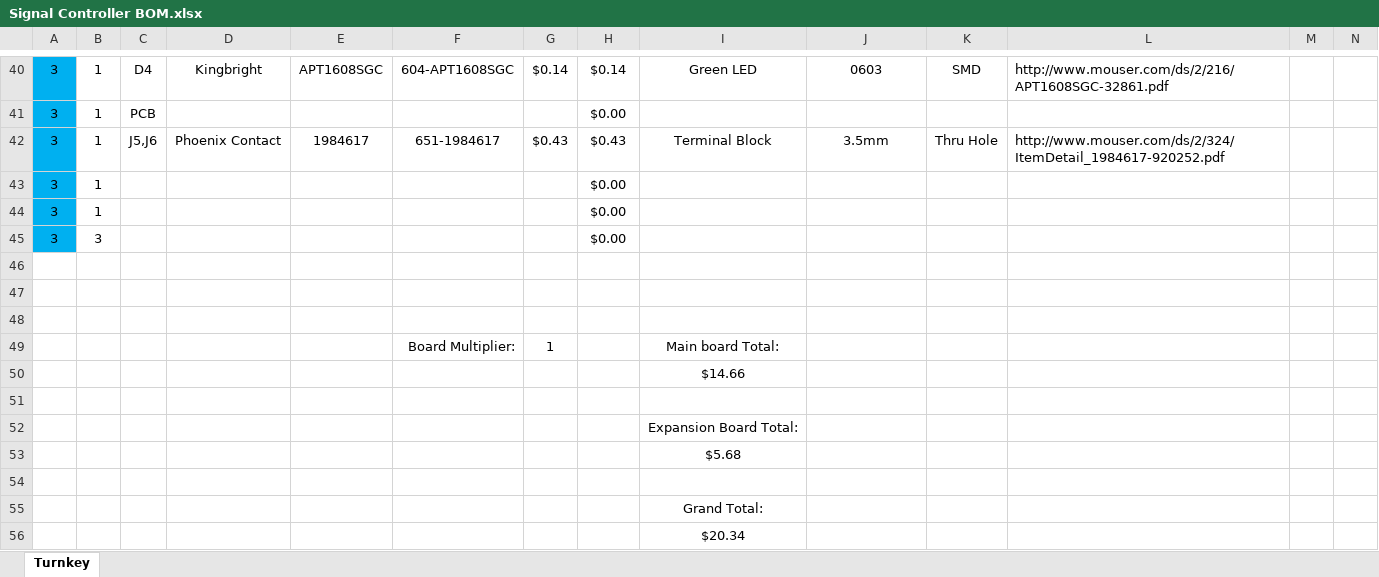
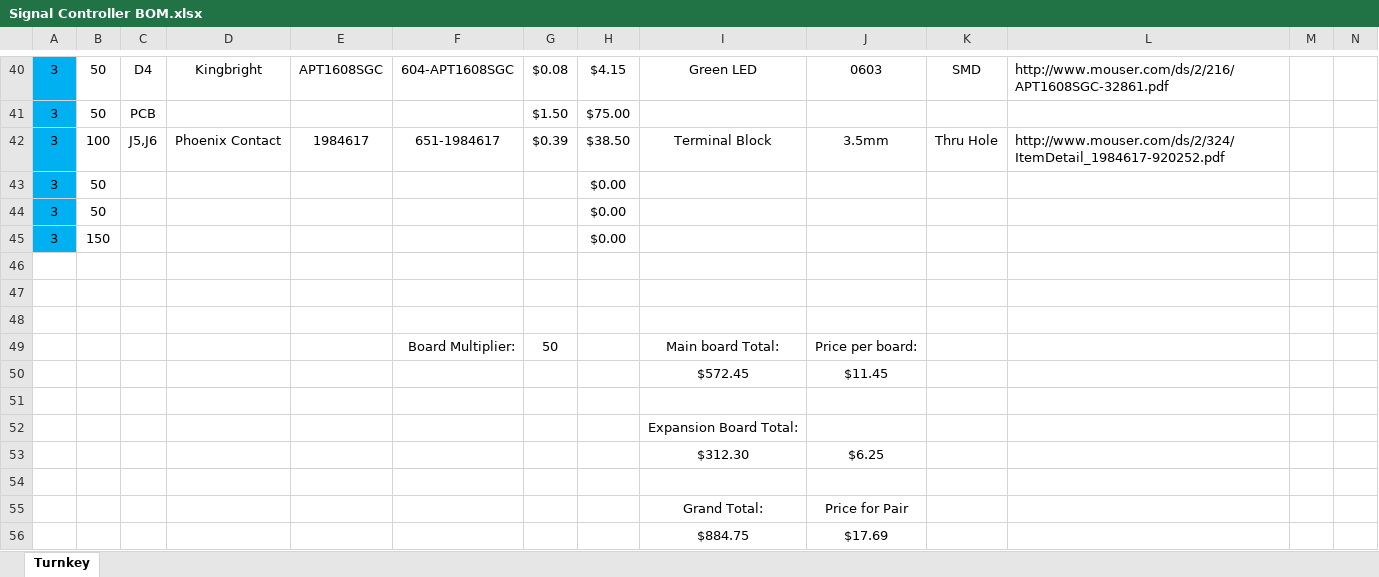
Before and after one commit to msglazer/GRS_Signal_Controller, an Excel workbook: Signal Controller BOM.xlsx, sheet Turnkey, drawn as a sheet; only a part is shown, gaps mark what is left out; values as stored, in another font and other column widths than the file's, no borders; removed rows and columns are numbered as before the commit, all else as after; rows hold the shown columns only; the diff covers the shown part only; the diff names each change by its address in the sheet, - before the commit and + after, or states it on an @@ line.

```diff
--- a/Signal Controller BOM.xlsx (sheet Turnkey)
+++ b/Signal Controller BOM.xlsx (sheet Turnkey)
-B40:B41: 1
+B40:B41: 50
-G40: $0.14
+G40: $0.08
-H40: $0.14
+H40: $4.15
-G41: (empty)
+G41: $1.50
-H41: $0.00
+H41: $75.00
-B42: 1
+B42: 100
-G42: $0.43
+G42: $0.39
-H42: $0.43
+H42: $38.50
-B43:B44: 1
+B43:B44: 50
-B45: 3
+B45: 150
-G49: 1
+G49: 50
-J49: (empty)
+J49: Price per board:
-row 50:  |  |  |  |  |  |  |  | $14.66
+row 50:  |  |  |  |  |  |  |  | $572.45 | $11.45
-row 53:  |  |  |  |  |  |  |  | $5.68
+row 53:  |  |  |  |  |  |  |  | $312.30 | $6.25
-J55: (empty)
+J55: Price for Pair
-row 56:  |  |  |  |  |  |  |  | $20.34
+row 56:  |  |  |  |  |  |  |  | $884.75 | $17.69
```
Also changed, not shown: 78 edited cells elsewhere in this sheet.
